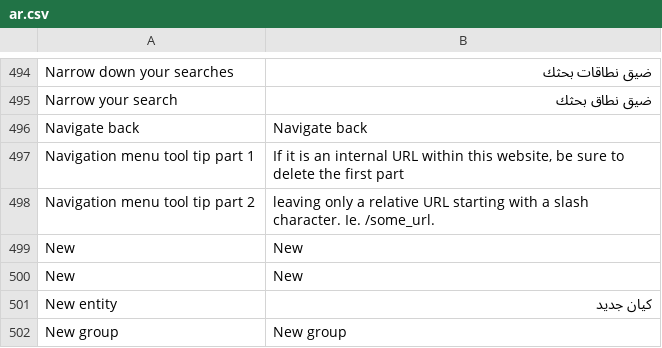
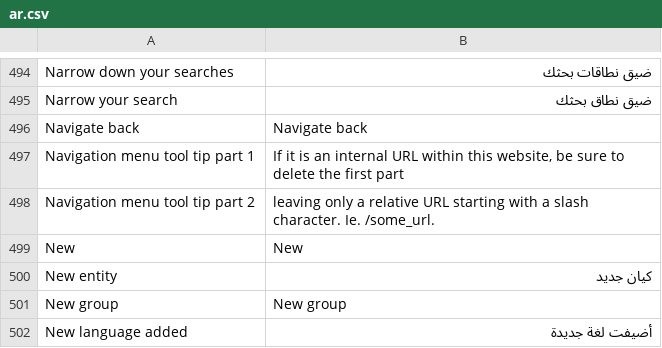
Before and after one commit to huridocs/uwazi, a CSV file: contents/ui-translations/ar.csv, drawn as a sheet; only a part is shown, gaps mark what is left out; the shorter side is filled out with more unchanged rows; the diff names each change by its address in the sheet, - before the commit and + after, or states it on an @@ line.

```diff
--- a/contents/ui-translations/ar.csv
+++ b/contents/ui-translations/ar.csv
-row 500: New | New
```
Also changed, not shown: contents/ui-translations/en.csv, contents/ui-translations/es.csv, 6 other files.
